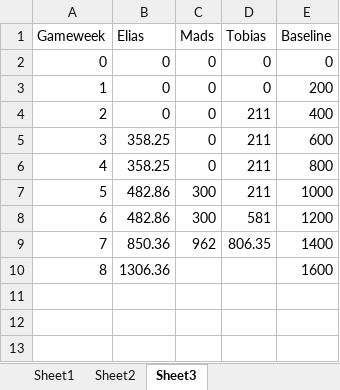
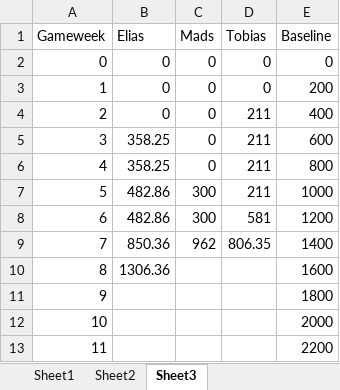
Before and after one commit to Eliassg/tippelaget, an Excel workbook: data.xlsx, sheet Sheet3, drawn as a sheet; values as stored, in another font and other column widths than the file's, no borders; table styles not drawn; the diff names each change by its address in the sheet, - before the commit and + after, or states it on an @@ line.

Commit message:
updated data

```diff
--- a/data.xlsx (sheet Sheet3)
+++ b/data.xlsx (sheet Sheet3)
+row 11: 9 |  |  |  | 1800
+row 12: 10 |  |  |  | 2000
+row 13: 11 |  |  |  | 2200
```
Also changed, not shown: sheet Sheet1.
